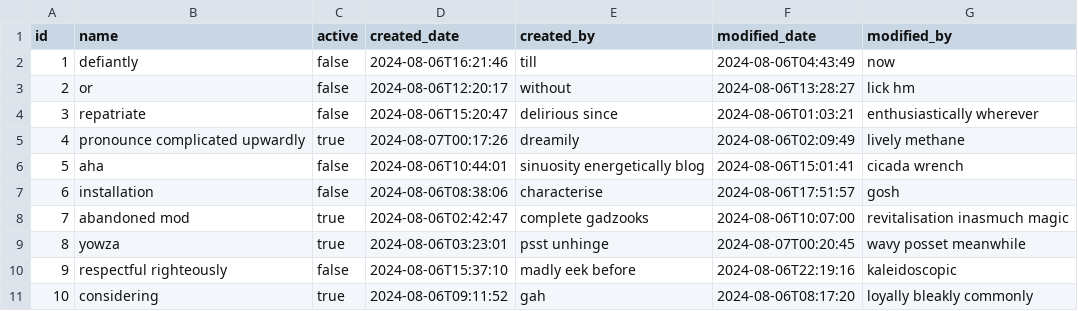
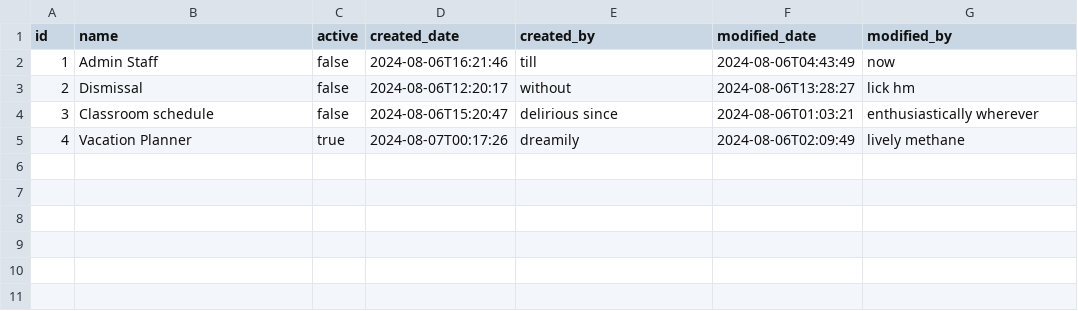
Before and after one commit to adnanashrafdevtek/rsa-tracker, a CSV file: src/main/resources/config/liquibase/fake-data/team.csv, drawn as a sheet.

Commit message:
added team kanban

```diff
--- a/src/main/resources/config/liquibase/fake-data/team.csv
+++ b/src/main/resources/config/liquibase/fake-data/team.csv
@@ -1,11 +1,5 @@
 id;name;active;created_date;created_by;modified_date;modified_by
-1;defiantly;false;2024-08-06T16:21:46;till;2024-08-06T04:43:49;now
-2;or;false;2024-08-06T12:20:17;without;2024-08-06T13:28:27;lick hm
-3;repatriate;false;2024-08-06T15:20:47;delirious since;2024-08-06T01:03:21;enthusiastically wherever
-4;pronounce complicated upwardly;true;2024-08-07T00:17:26;dreamily;2024-08-06T02:09:49;lively methane
-5;aha;false;2024-08-06T10:44:01;sinuosity energetically blog;2024-08-06T15:01:41;cicada wrench
-6;installation;false;2024-08-06T08:38:06;characterise;2024-08-06T17:51:57;gosh
-7;abandoned mod;true;2024-08-06T02:42:47;complete gadzooks;2024-08-06T10:07:00;revitalisation inasmuch magic
-8;yowza;true;2024-08-06T03:23:01;psst unhinge;2024-08-07T00:20:45;wavy posset meanwhile
-9;respectful righteously;false;2024-08-06T15:37:10;madly eek before;2024-08-06T22:19:16;kaleidoscopic
-10;considering;true;2024-08-06T09:11:52;gah;2024-08-06T08:17:20;loyally bleakly commonly
+1;Admin Staff;false;2024-08-06T16:21:46;till;2024-08-06T04:43:49;now
+2;Dismissal;false;2024-08-06T12:20:17;without;2024-08-06T13:28:27;lick hm
+3;Classroom schedule;false;2024-08-06T15:20:47;delirious since;2024-08-06T01:03:21;enthusiastically wherever
+4;Vacation Planner;true;2024-08-07T00:17:26;dreamily;2024-08-06T02:09:49;lively methane
```
Also changed, not shown: src/main/resources/config/liquibase/data/user.csv, 9 other files.
